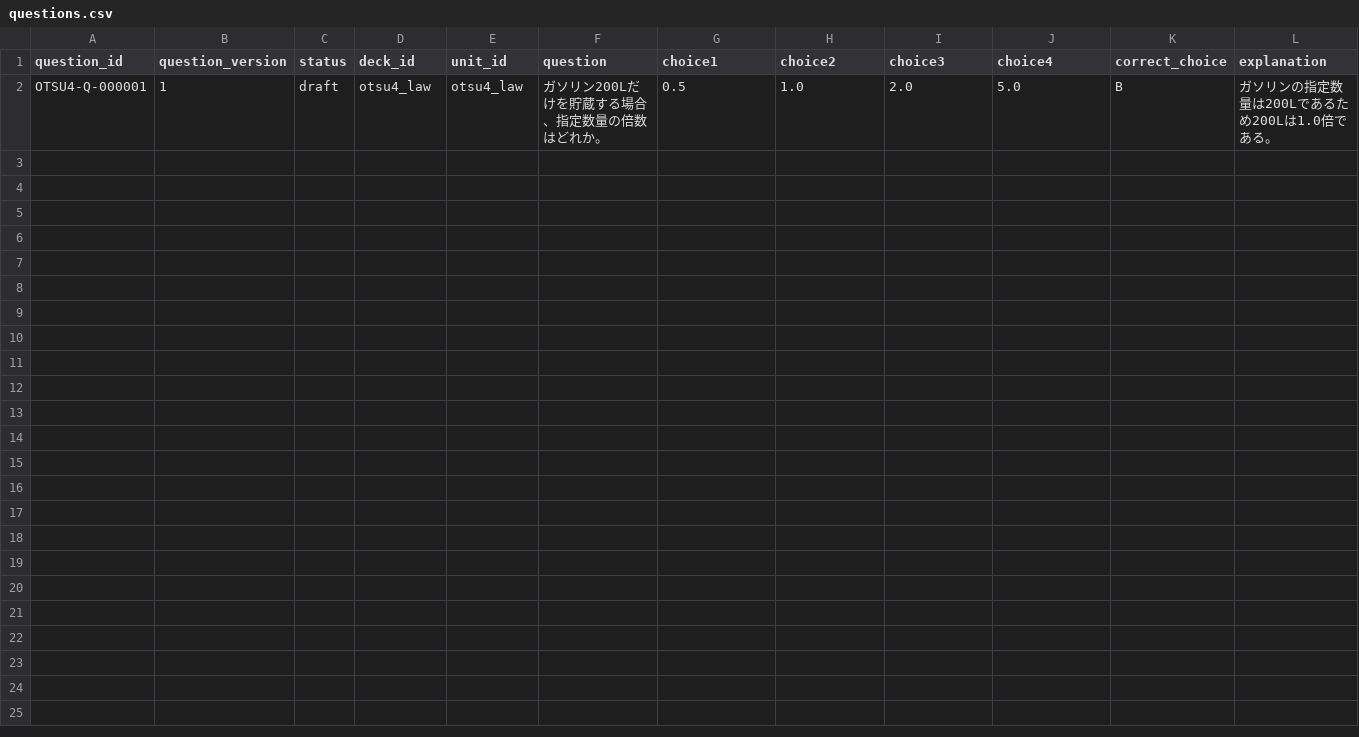
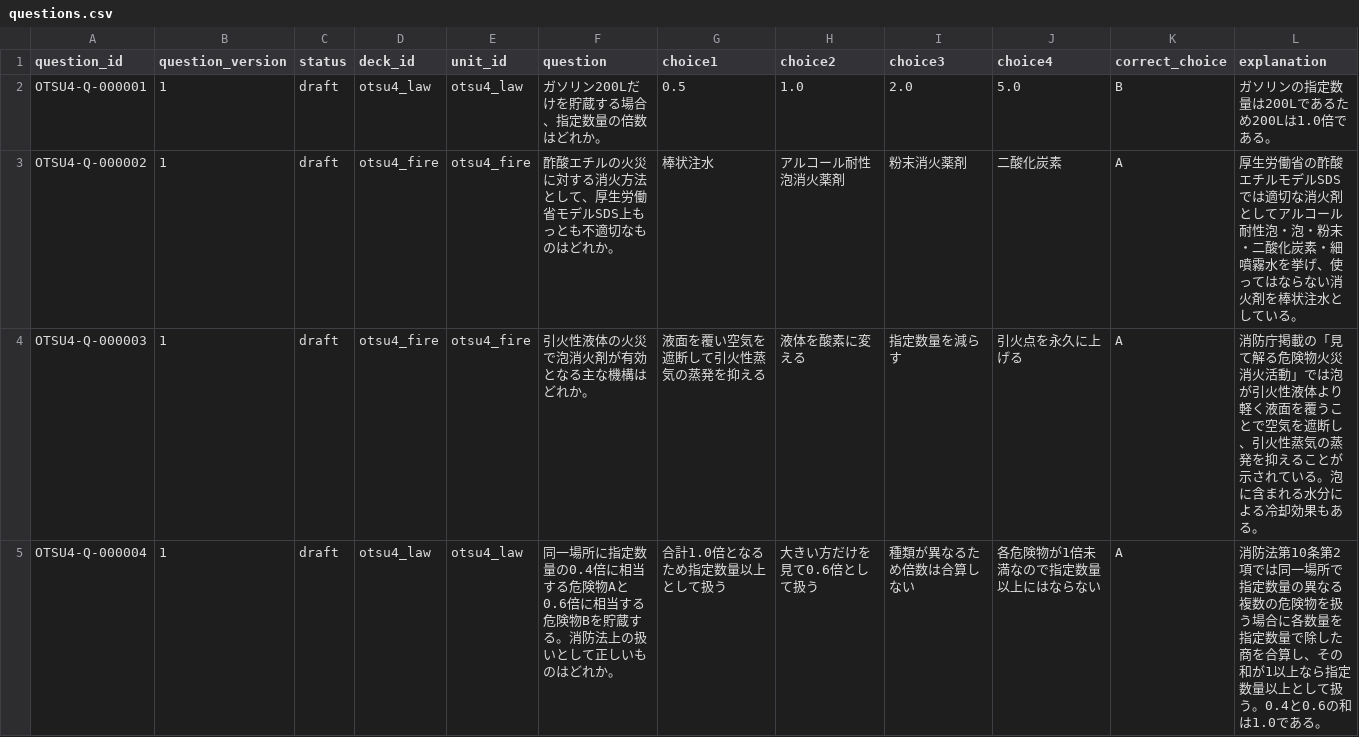
Before and after one commit to Komadeki/health-quiz-app, a CSV file: question_banks/otsu4/authoring/questions.csv, drawn as a sheet; only a part is shown; rows hold the shown columns only; the diff covers the shown part only; the diff names each change by its address in the sheet, - before the commit and + after, or states it on an @@ line.

Commit message:
Append five Otsu4 canonical drafts

```diff
--- a/question_banks/otsu4/authoring/questions.csv
+++ b/question_banks/otsu4/authoring/questions.csv
+row 3: OTSU4-Q-000002 | 1 | draft | otsu4_fire | otsu4_fire | 酢酸エチルの火災に対する消火方法として、厚生労働省モデルSDS上もっとも不適切なものはどれか。 | 棒状注水 | アルコール耐性泡消火薬剤 | 粉末消火薬剤 | 二酸化炭素 | A | 厚生労働省の酢酸エチルモデルSDSでは適切な消火剤としてアルコール耐性泡・泡・粉末・二酸化炭素・細噴霧水を挙げ、使ってはならない消火剤を棒状注水としている。
+row 4: OTSU4-Q-000003 | 1 | draft | otsu4_fire | otsu4_fire | 引火性液体の火災で泡消火剤が有効となる主な機構はどれか。 | 液面を覆い空気を遮断して引火性蒸気の蒸発を抑える | 液体を酸素に変える | 指定数量を減らす | 引火点を永久に上げる | A | 消防庁掲載の「見て解る危険物火災消火活動」では泡が引火性液体より軽く液面を覆うことで空気を遮断し、引火性蒸気の蒸発を抑えることが示されている。泡に含まれる水分による冷却効果もある。
+row 5: OTSU4-Q-000004 | 1 | draft | otsu4_law | otsu4_law | 同一場所に指定数量の0.4倍に相当する危険物Aと0.6倍に相当する危険物Bを貯蔵する。消防法上の扱いとして正しいものはどれか。 | 合計1.0倍となるため指定数量以上として扱う | 大きい方だけを見て0.6倍として扱う | 種類が異なるため倍数は合算しない | 各危険物が1倍未満なので指定数量以上にはならない | A | 消防法第10条第2項では同一場所で指定数量の異なる複数の危険物を扱う場合に各数量を指定数量で除した商を合算し、その和が1以上なら指定数量以上として扱う。0.4と0.6の和は1.0である。
```
Also changed, not shown: 2 added rows elsewhere in this file.
